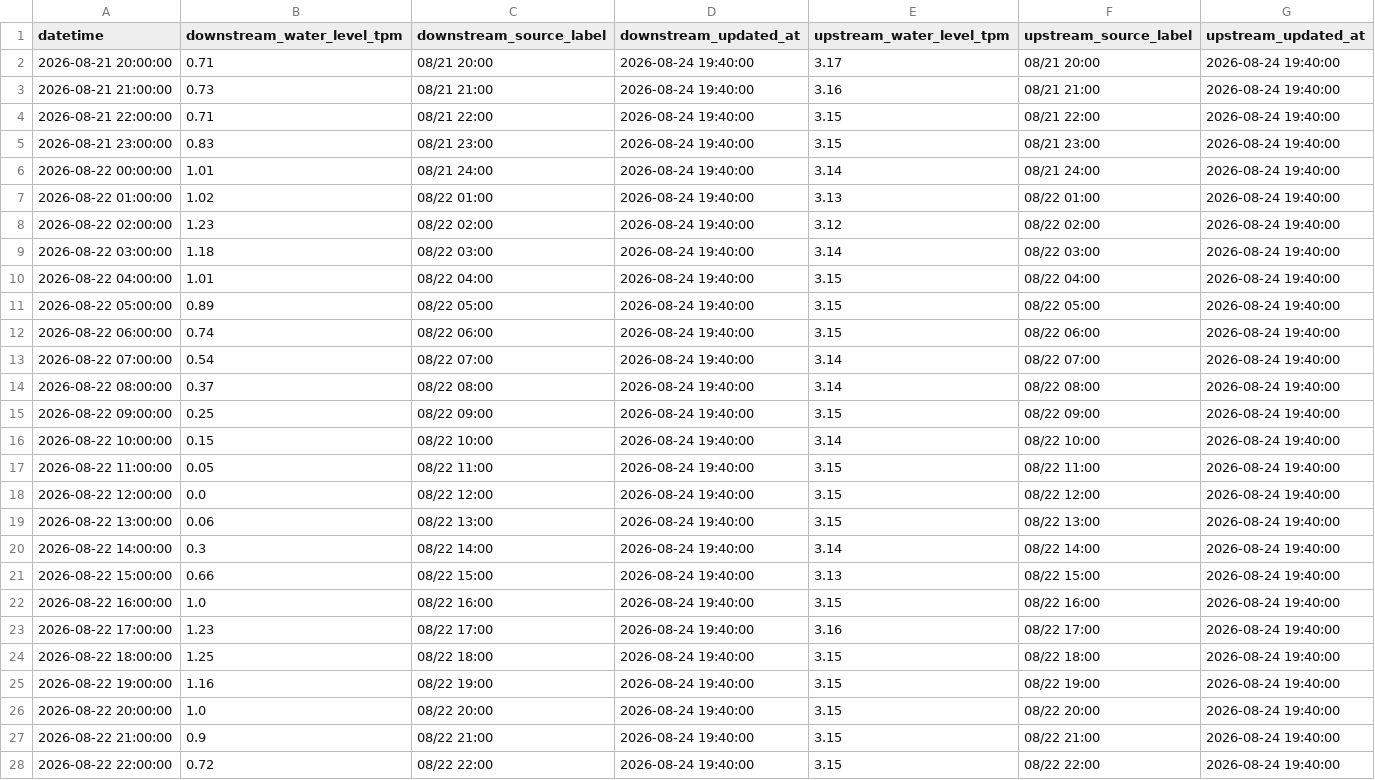
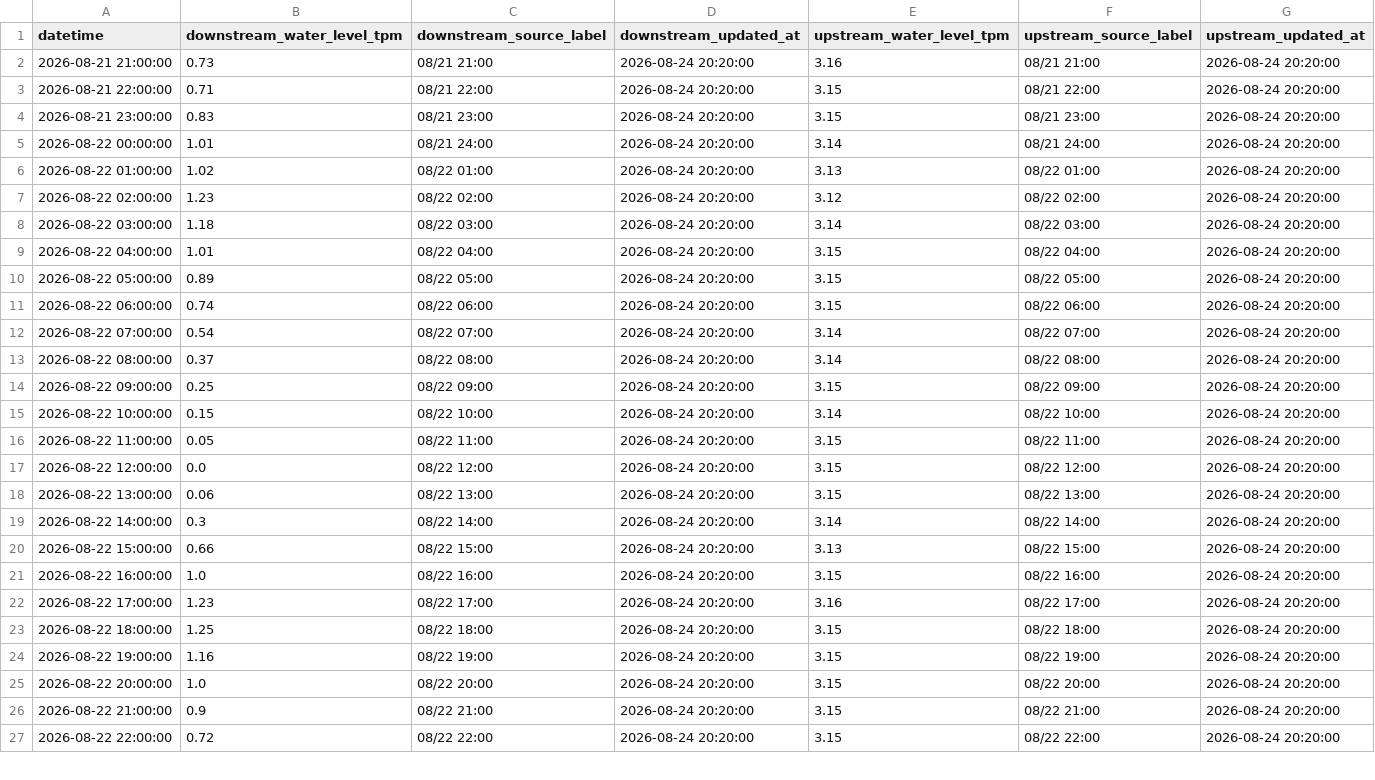
Before and after one commit to wata2022/chikugo-monitor, a CSV file: water_level.csv, drawn as a sheet; only a part is shown; the diff covers the shown part only.

```diff
--- a/water_level.csv
+++ b/water_level.csv
@@ -1,28 +1,27 @@
 datetime,downstream_water_level_tpm,downstream_source_label,downstream_updated_at,upstream_water_level_tpm,upstream_source_label,upstream_updated_at
-2026-08-21 20:00:00,0.71,08/21 20:00,2026-08-24 19:40:00,3.17,08/21 20:00,2026-08-24 19:40:00
-2026-08-21 21:00:00,0.73,08/21 21:00,2026-08-24 19:40:00,3.16,08/21 21:00,2026-08-24 19:40:00
-2026-08-21 22:00:00,0.71,08/21 22:00,2026-08-24 19:40:00,3.15,08/21 22:00,2026-08-24 19:40:00
-2026-08-21 23:00:00,0.83,08/21 23:00,2026-08-24 19:40:00,3.15,08/21 23:00,2026-08-24 19:40:00
-2026-08-22 00:00:00,1.01,08/21 24:00,2026-08-24 19:40:00,3.14,08/21 24:00,2026-08-24 19:40:00
-2026-08-22 01:00:00,1.02,08/22 01:00,2026-08-24 19:40:00,3.13,08/22 01:00,2026-08-24 19:40:00
-2026-08-22 02:00:00,1.23,08/22 02:00,2026-08-24 19:40:00,3.12,08/22 02:00,2026-08-24 19:40:00
-2026-08-22 03:00:00,1.18,08/22 03:00,2026-08-24 19:40:00,3.14,08/22 03:00,2026-08-24 19:40:00
-2026-08-22 04:00:00,1.01,08/22 04:00,2026-08-24 19:40:00,3.15,08/22 04:00,2026-08-24 19:40:00
-2026-08-22 05:00:00,0.89,08/22 05:00,2026-08-24 19:40:00,3.15,08/22 05:00,2026-08-24 19:40:00
-2026-08-22 06:00:00,0.74,08/22 06:00,2026-08-24 19:40:00,3.15,08/22 06:00,2026-08-24 19:40:00
-2026-08-22 07:00:00,0.54,08/22 07:00,2026-08-24 19:40:00,3.14,08/22 07:00,2026-08-24 19:40:00
-2026-08-22 08:00:00,0.37,08/22 08:00,2026-08-24 19:40:00,3.14,08/22 08:00,2026-08-24 19:40:00
-2026-08-22 09:00:00,0.25,08/22 09:00,2026-08-24 19:40:00,3.15,08/22 09:00,2026-08-24 19:40:00
-2026-08-22 10:00:00,0.15,08/22 10:00,2026-08-24 19:40:00,3.14,08/22 10:00,2026-08-24 19:40:00
-2026-08-22 11:00:00,0.05,08/22 11:00,2026-08-24 19:40:00,3.15,08/22 11:00,2026-08-24 19:40:00
-2026-08-22 12:00:00,0.0,08/22 12:00,2026-08-24 19:40:00,3.15,08/22 12:00,2026-08-24 19:40:00
-2026-08-22 13:00:00,0.06,08/22 13:00,2026-08-24 19:40:00,3.15,08/22 13:00,2026-08-24 19:40:00
-2026-08-22 14:00:00,0.3,08/22 14:00,2026-08-24 19:40:00,3.14,08/22 14:00,2026-08-24 19:40:00
-2026-08-22 15:00:00,0.66,08/22 15:00,2026-08-24 19:40:00,3.13,08/22 15:00,2026-08-24 19:40:00
-2026-08-22 16:00:00,1.0,08/22 16:00,2026-08-24 19:40:00,3.15,08/22 16:00,2026-08-24 19:40:00
-2026-08-22 17:00:00,1.23,08/22 17:00,2026-08-24 19:40:00,3.16,08/22 17:00,2026-08-24 19:40:00
-2026-08-22 18:00:00,1.25,08/22 18:00,2026-08-24 19:40:00,3.15,08/22 18:00,2026-08-24 19:40:00
-2026-08-22 19:00:00,1.16,08/22 19:00,2026-08-24 19:40:00,3.15,08/22 19:00,2026-08-24 19:40:00
-2026-08-22 20:00:00,1.0,08/22 20:00,2026-08-24 19:40:00,3.15,08/22 20:00,2026-08-24 19:40:00
-2026-08-22 21:00:00,0.9,08/22 21:00,2026-08-24 19:40:00,3.15,08/22 21:00,2026-08-24 19:40:00
-2026-08-22 22:00:00,0.72,08/22 22:00,2026-08-24 19:40:00,3.15,08/22 22:00,2026-08-24 19:40:00
+2026-08-21 21:00:00,0.73,08/21 21:00,2026-08-24 20:20:00,3.16,08/21 21:00,2026-08-24 20:20:00
+2026-08-21 22:00:00,0.71,08/21 22:00,2026-08-24 20:20:00,3.15,08/21 22:00,2026-08-24 20:20:00
+2026-08-21 23:00:00,0.83,08/21 23:00,2026-08-24 20:20:00,3.15,08/21 23:00,2026-08-24 20:20:00
+2026-08-22 00:00:00,1.01,08/21 24:00,2026-08-24 20:20:00,3.14,08/21 24:00,2026-08-24 20:20:00
+2026-08-22 01:00:00,1.02,08/22 01:00,2026-08-24 20:20:00,3.13,08/22 01:00,2026-08-24 20:20:00
+2026-08-22 02:00:00,1.23,08/22 02:00,2026-08-24 20:20:00,3.12,08/22 02:00,2026-08-24 20:20:00
+2026-08-22 03:00:00,1.18,08/22 03:00,2026-08-24 20:20:00,3.14,08/22 03:00,2026-08-24 20:20:00
+2026-08-22 04:00:00,1.01,08/22 04:00,2026-08-24 20:20:00,3.15,08/22 04:00,2026-08-24 20:20:00
+2026-08-22 05:00:00,0.89,08/22 05:00,2026-08-24 20:20:00,3.15,08/22 05:00,2026-08-24 20:20:00
+2026-08-22 06:00:00,0.74,08/22 06:00,2026-08-24 20:20:00,3.15,08/22 06:00,2026-08-24 20:20:00
+2026-08-22 07:00:00,0.54,08/22 07:00,2026-08-24 20:20:00,3.14,08/22 07:00,2026-08-24 20:20:00
+2026-08-22 08:00:00,0.37,08/22 08:00,2026-08-24 20:20:00,3.14,08/22 08:00,2026-08-24 20:20:00
+2026-08-22 09:00:00,0.25,08/22 09:00,2026-08-24 20:20:00,3.15,08/22 09:00,2026-08-24 20:20:00
+2026-08-22 10:00:00,0.15,08/22 10:00,2026-08-24 20:20:00,3.14,08/22 10:00,2026-08-24 20:20:00
+2026-08-22 11:00:00,0.05,08/22 11:00,2026-08-24 20:20:00,3.15,08/22 11:00,2026-08-24 20:20:00
+2026-08-22 12:00:00,0.0,08/22 12:00,2026-08-24 20:20:00,3.15,08/22 12:00,2026-08-24 20:20:00
+2026-08-22 13:00:00,0.06,08/22 13:00,2026-08-24 20:20:00,3.15,08/22 13:00,2026-08-24 20:20:00
+2026-08-22 14:00:00,0.3,08/22 14:00,2026-08-24 20:20:00,3.14,08/22 14:00,2026-08-24 20:20:00
+2026-08-22 15:00:00,0.66,08/22 15:00,2026-08-24 20:20:00,3.13,08/22 15:00,2026-08-24 20:20:00
+2026-08-22 16:00:00,1.0,08/22 16:00,2026-08-24 20:20:00,3.15,08/22 16:00,2026-08-24 20:20:00
+2026-08-22 17:00:00,1.23,08/22 17:00,2026-08-24 20:20:00,3.16,08/22 17:00,2026-08-24 20:20:00
+2026-08-22 18:00:00,1.25,08/22 18:00,2026-08-24 20:20:00,3.15,08/22 18:00,2026-08-24 20:20:00
+2026-08-22 19:00:00,1.16,08/22 19:00,2026-08-24 20:20:00,3.15,08/22 19:00,2026-08-24 20:20:00
+2026-08-22 20:00:00,1.0,08/22 20:00,2026-08-24 20:20:00,3.15,08/22 20:00,2026-08-24 20:20:00
+2026-08-22 21:00:00,0.9,08/22 21:00,2026-08-24 20:20:00,3.15,08/22 21:00,2026-08-24 20:20:00
+2026-08-22 22:00:00,0.72,08/22 22:00,2026-08-24 20:20:00,3.15,08/22 22:00,2026-08-24 20:20:00
```
Also changed, not shown: 1 added row and 90 edited cells elsewhere in this file, docs/merged.csv.
